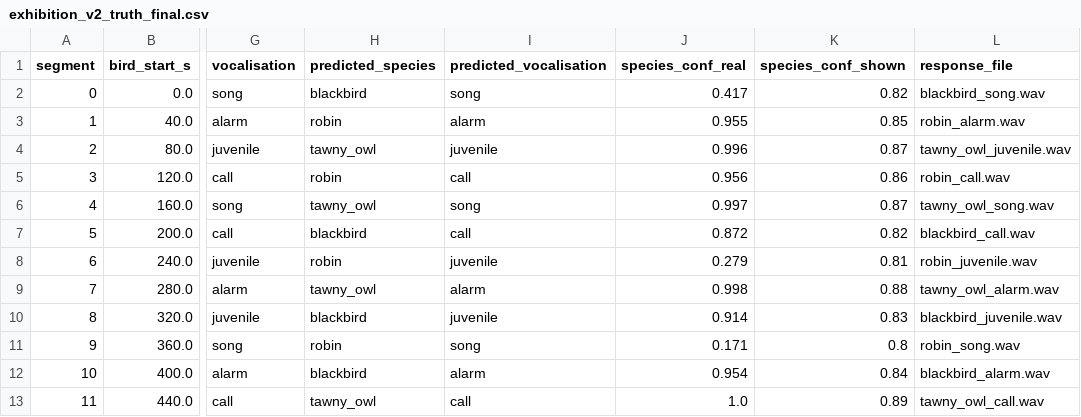
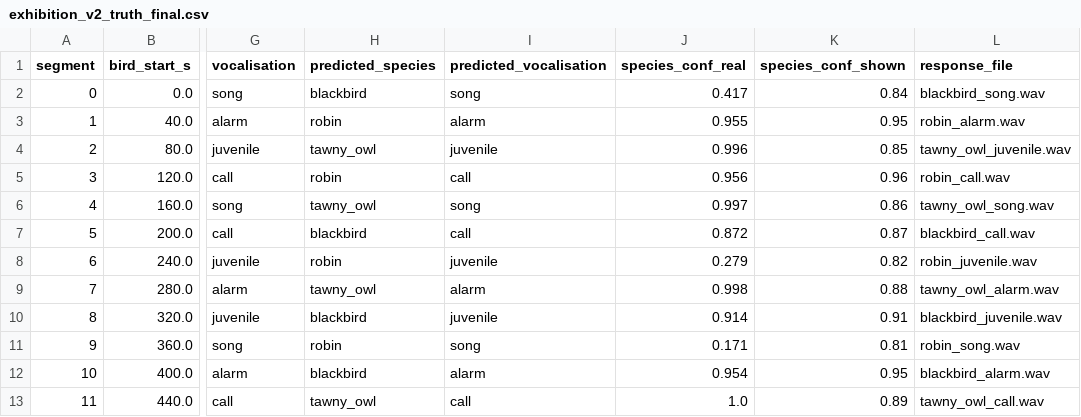
Before and after one commit to esmesturgess/Bird-AI, a CSV file: data/soundscapes/exhibition_v2_truth_final.csv, drawn as a sheet; only a part is shown, gaps mark what is left out; the diff names each change by its address in the sheet, - before the commit and + after, or states it on an @@ line.

```diff
--- a/data/soundscapes/exhibition_v2_truth_final.csv
+++ b/data/soundscapes/exhibition_v2_truth_final.csv
-K2 (species_conf_shown): 0.82
+K2 (species_conf_shown): 0.84
-K3 (species_conf_shown): 0.85
+K3 (species_conf_shown): 0.95
-K4 (species_conf_shown): 0.87
+K4 (species_conf_shown): 0.85
-K5 (species_conf_shown): 0.86
+K5 (species_conf_shown): 0.96
-K6 (species_conf_shown): 0.87
+K6 (species_conf_shown): 0.86
-K7 (species_conf_shown): 0.82
+K7 (species_conf_shown): 0.87
-K8 (species_conf_shown): 0.81
+K8 (species_conf_shown): 0.82
-K10 (species_conf_shown): 0.83
+K10 (species_conf_shown): 0.91
-K11 (species_conf_shown): 0.8
+K11 (species_conf_shown): 0.81
-K12 (species_conf_shown): 0.84
+K12 (species_conf_shown): 0.95
```
Also changed, not shown: 4 other files.
